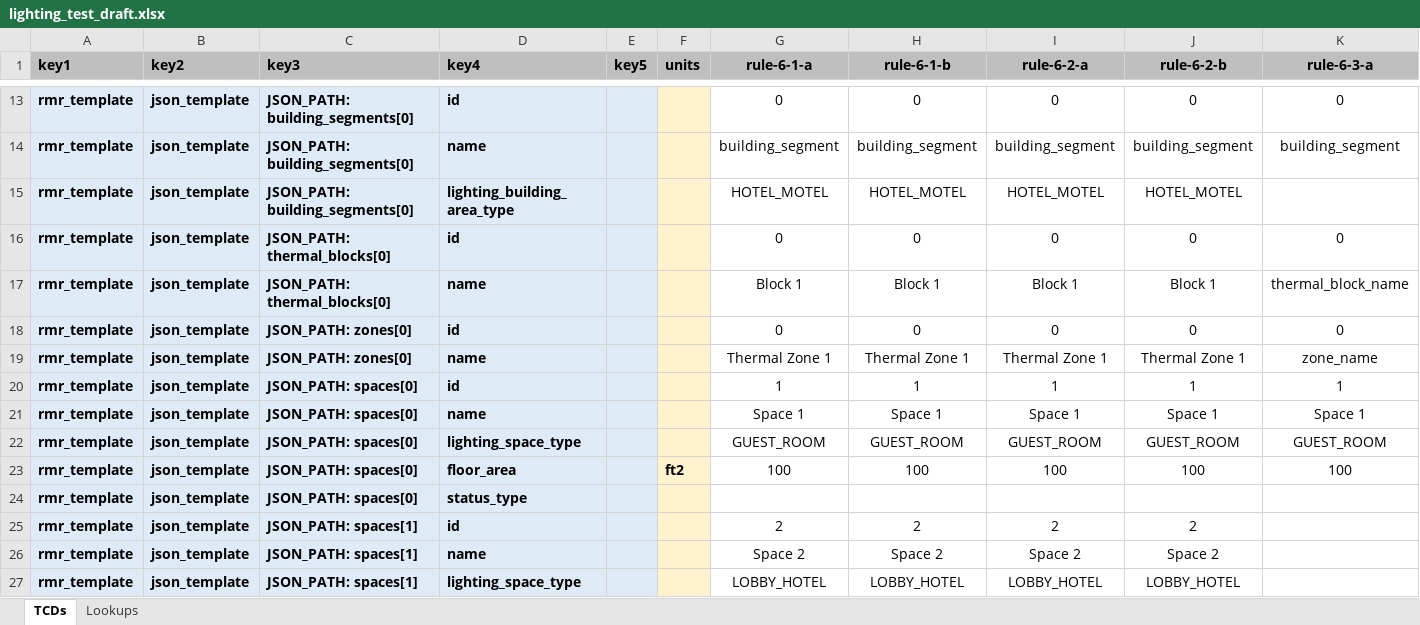
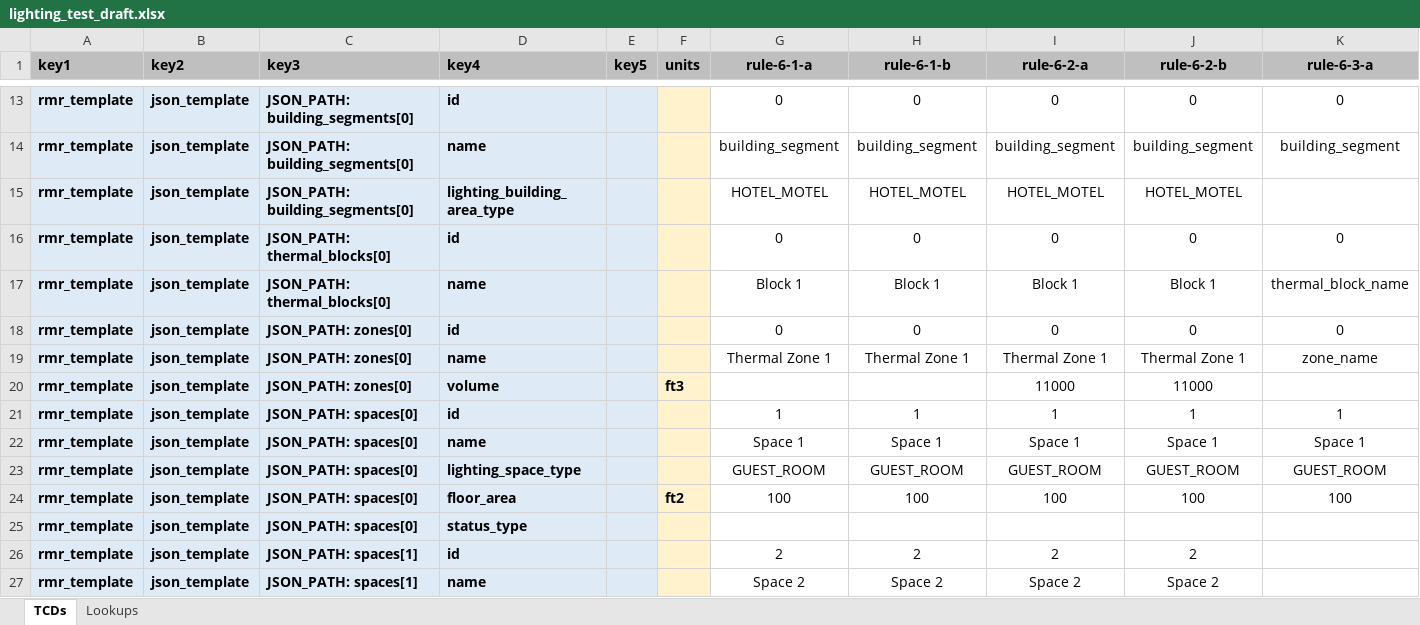
Before and after one commit to pnnl/ruleset-checking-tool, an Excel workbook: rct229/ruletest_engine/ruletest_jsons/ruletest_spreadsheets/lighting_test_draft.xlsx, sheet TCDs, drawn as a sheet; only a part is shown, gaps mark what is left out; the shorter side is filled out with more unchanged rows; values as stored, in another font and other column widths than the file's, no borders; conditional formats not drawn; rows hold the shown columns only; the diff names each change by its address in the sheet, - before the commit and + after, or states it on an @@ line.

Commit message:
Added volumes for ruletest JSON examples in 6-2a and b.

```diff
--- a/rct229/ruletest_engine/ruletest_jsons/ruletest_spreadsheets/lighting_test_draft.xlsx (sheet TCDs)
+++ b/rct229/ruletest_engine/ruletest_jsons/ruletest_spreadsheets/lighting_test_draft.xlsx (sheet TCDs)
+row 20: rmr_template | json_template | JSON_PATH: zones[0] | volume |  | ft3 |  |  | 11000 | 11000
```
Also changed, not shown: 1 other file.
